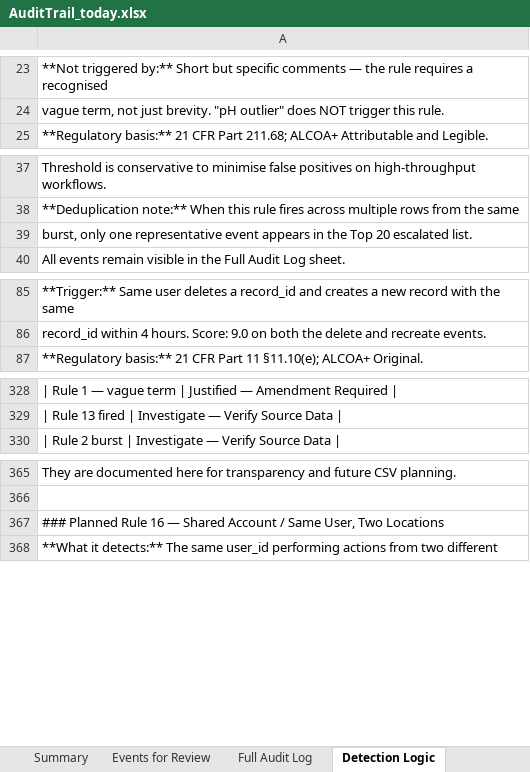
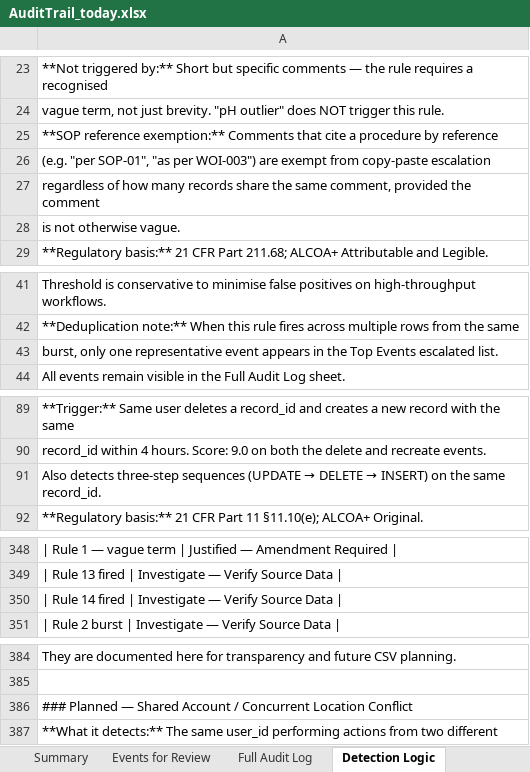
Before and after one commit to shanramani/Traceability-Architect, an Excel workbook: AuditTrail_today.xlsx, sheet Detection Logic, drawn as a sheet; only a part is shown, gaps mark what is left out; values as stored, in another font and other column widths than the file's, no cell formats; addresses are those after the commit; the diff covers the shown part only; the diff names each change by its address in the sheet, - before the commit and + after, or states it on an @@ line.

```diff
--- a/AuditTrail_today.xlsx (sheet Detection Logic)
+++ b/AuditTrail_today.xlsx (sheet Detection Logic)
+row 25: **SOP reference exemption:** Comments that cite a procedure by reference
+row 26: (e.g. "per SOP-01", "as per WOI-003") are exempt from copy-paste escalation
+row 27: regardless of how many records share the same comment, provided the comment
+row 28: is not otherwise vague.
-A43: …the Top 20 escalated list.
+A43: …the Top Events escalated list.
+row 91: Also detects three-step sequences (UPDATE → DELETE → INSERT) on the same record_id.
+row 350: | Rule 14 fired | Investigate — Verify Source Data
-A386: ### Planned Rule 16 — Shared Account / Same User, Two Locations
+A386: ### Planned — Shared Account / Concurrent Location Conflict
```
Also changed, not shown: 25 added rows, 13 removed rows, 12 moved rows and 29 edited cells elsewhere in this sheet, sheet Events for Review, sheet Summary, cell formats.
